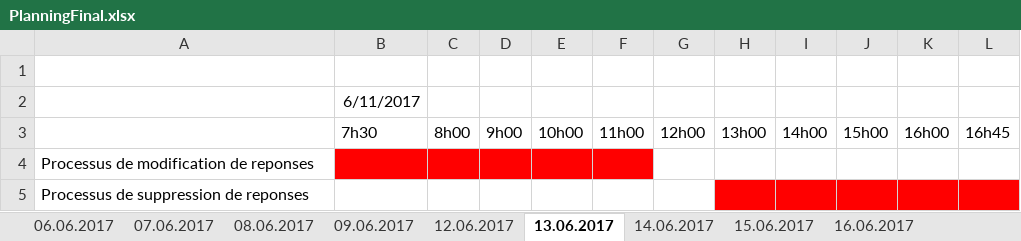
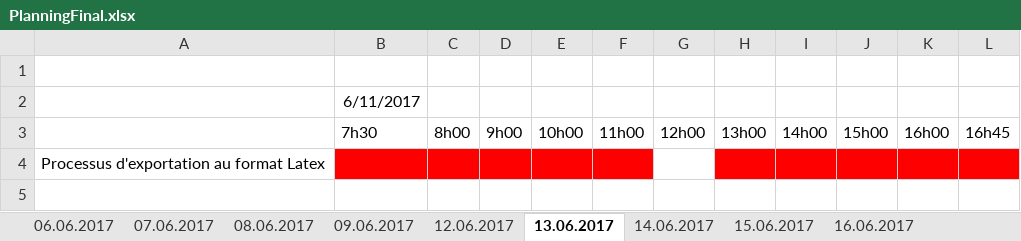
Before and after one commit to cedricdrrnm/TPI_QCM, an Excel workbook: QCM_Sicharp/PlanningFinal.xlsx, sheet 13.06.2017, drawn as a sheet; values as stored, in another font and other column widths than the file's, no borders; the diff names each change by its address in the sheet, - before the commit and + after, or states it on an @@ line.

```diff
--- a/QCM_Sicharp/PlanningFinal.xlsx (sheet 13.06.2017)
+++ b/QCM_Sicharp/PlanningFinal.xlsx (sheet 13.06.2017)
-A4: Processus de modification de reponses
+A4: Processus d'exportation au format Latex
-H4:L4 fill: none
+H4:L4 fill: #FF0000
-row 5: Processus de suppression de reponses
```
Also changed, not shown: sheet 08.06.2017, sheet 07.06.2017, sheet 15.06.2017, sheet 14.06.2017, sheet 06.06.2017, sheet 12.06.2017, QCM_Sicharp/PlanningInitial.xlsx.
